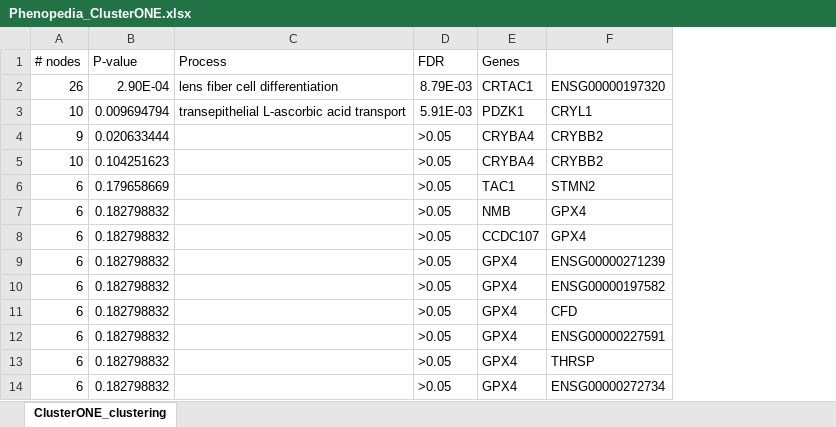
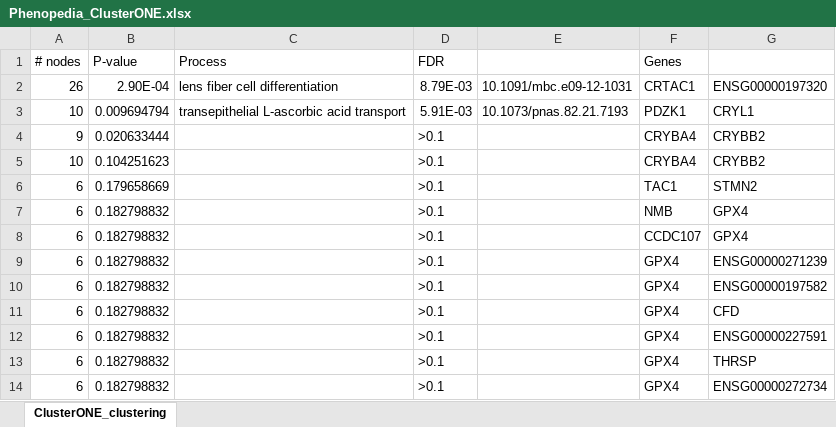
Before and after one commit to dyaom/REHS-2019, an Excel workbook: phenopedia cataract related genes/Phenopedia_ClusterONE.xlsx, sheet ClusterONE_clustering, drawn as a sheet; only a part is shown; values as stored, in another font and other column widths than the file's, no borders; removed rows and columns are numbered as before the commit, all else as after; the diff names each change by its address in the sheet, - before the commit and + after, or states it on an @@ line.

```diff
--- a/phenopedia cataract related genes/Phenopedia_ClusterONE.xlsx (sheet ClusterONE_clustering)
+++ b/phenopedia cataract related genes/Phenopedia_ClusterONE.xlsx (sheet ClusterONE_clustering)
-column D, rows 1-14: FDR | 8.79E-03 | 5.91E-03 | >0.05 | >0.05 | >0.05 | >0.05 | >0.05 | >0.05 | >0.05 | >0.05 | >0.05 | >0.05 | >0.05
+column D, rows 1-14: FDR | 8.79E-03 | 5.91E-03 | >0.1 | >0.1 | >0.1 | >0.1 | >0.1 | >0.1 | >0.1 | >0.1 | >0.1 | >0.1 | >0.1
+column E, rows 2-3: 10.1091/mbc.e09-12-1031 | 10.1073/pnas.82.21.7193
```
Also changed, not shown: pubmed cataract related genes/PubMed_ClusterONE.xlsx.
